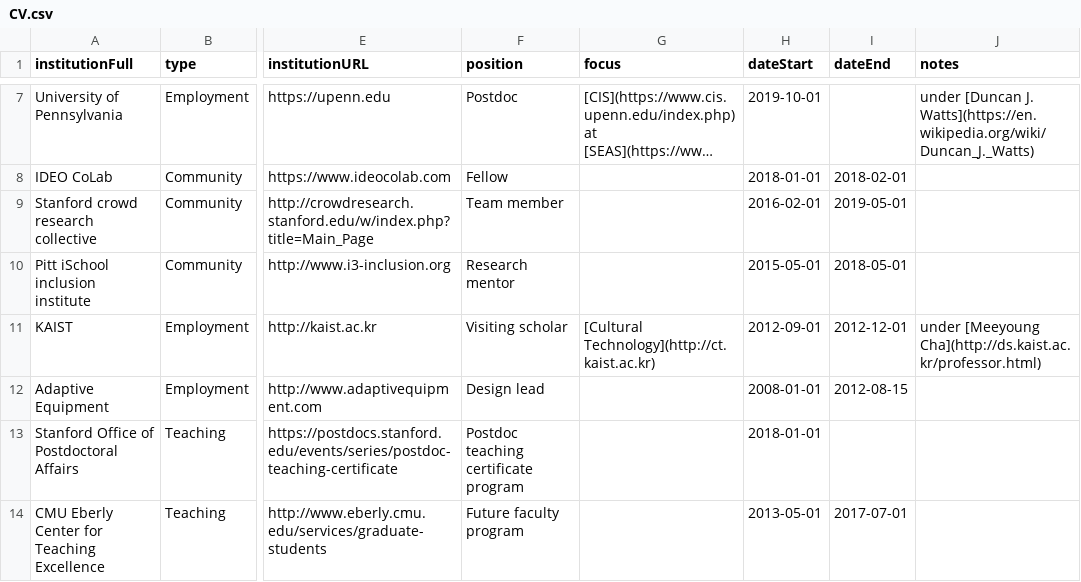
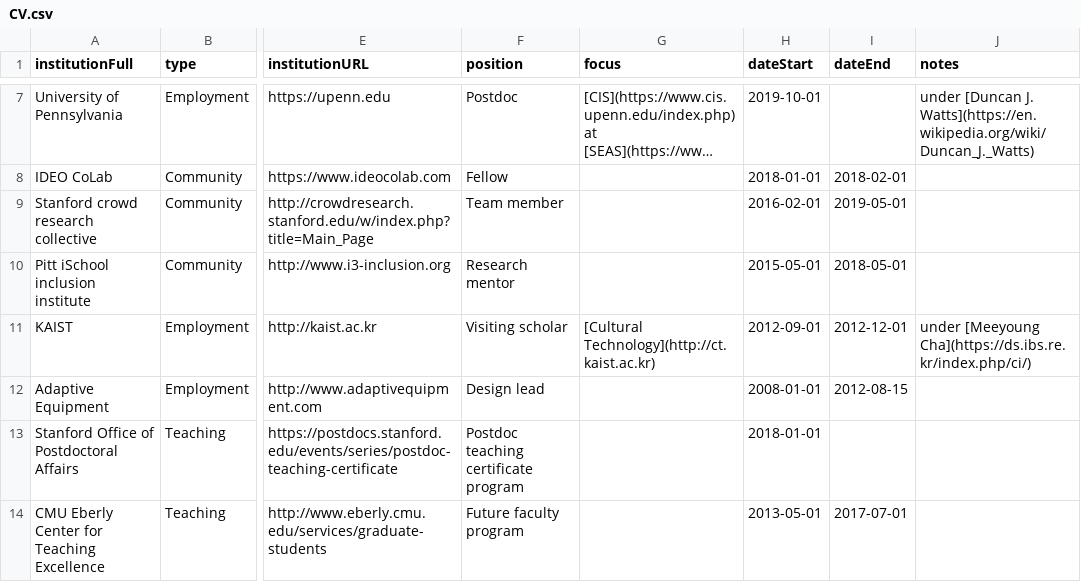
Before and after one commit to markwhiting/Whiting.me, a CSV file: _data/CV.csv, drawn as a sheet; only a part is shown, gaps mark what is left out; long unchanged cells end in …; the diff names each change by its address in the sheet, - before the commit and + after, or states it on an @@ line.

Commit message:
Fixed broken CV links

```diff
--- a/_data/CV.csv
+++ b/_data/CV.csv
-J11 (notes): under [Meeyoung Cha](http://ds.kaist.ac.kr/professor.html)
+J11 (notes): under [Meeyoung Cha](https://ds.ibs.re.kr/index.php/ci/)
```
